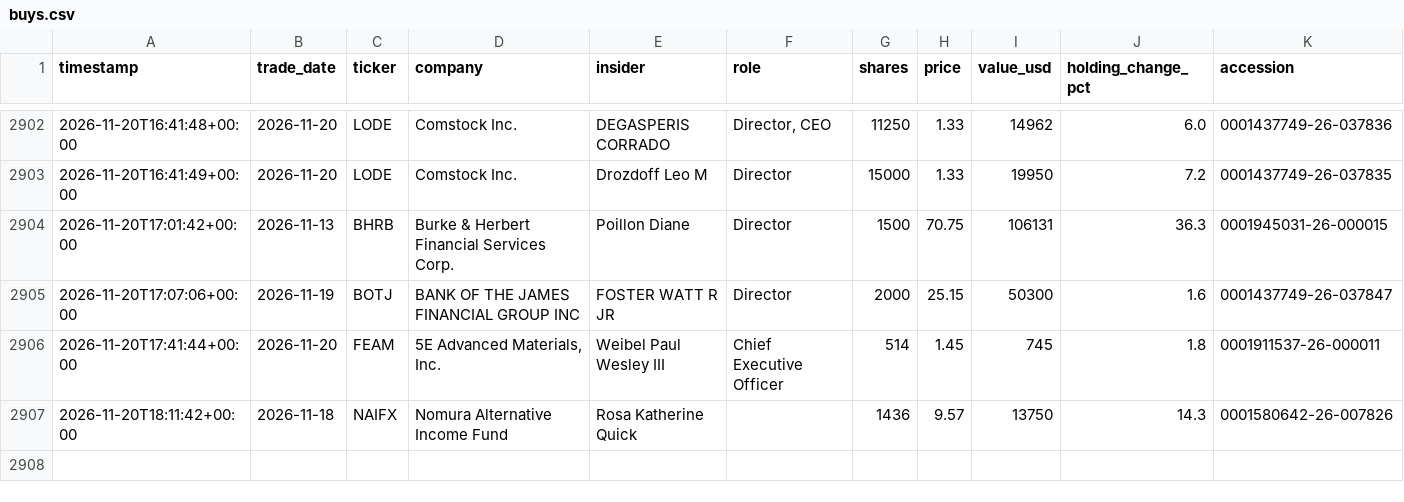
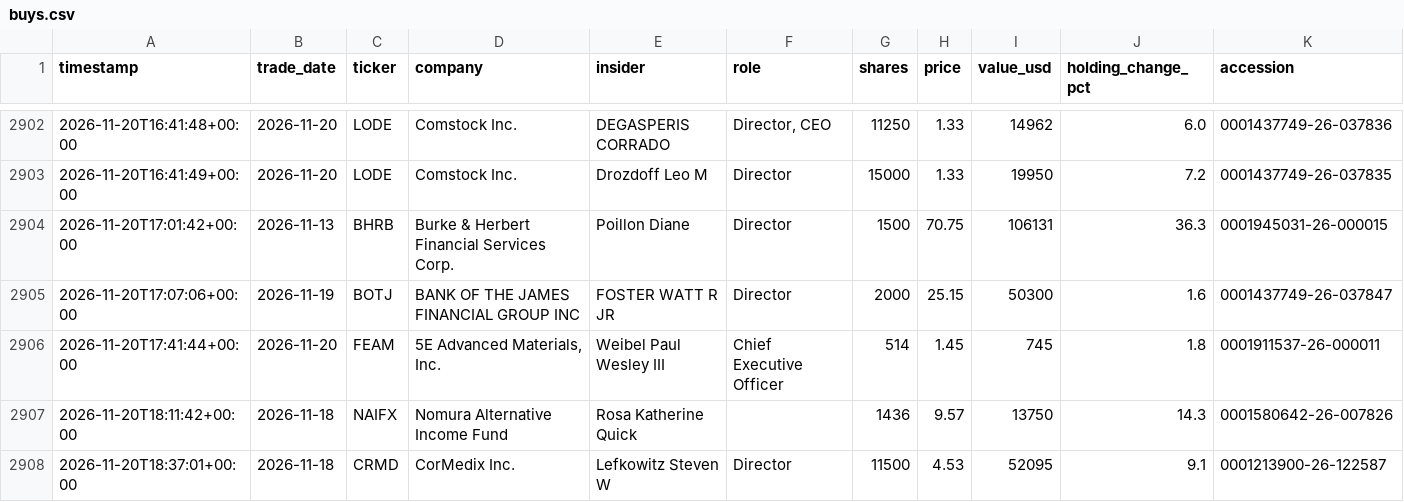
Before and after one commit to kiianlow/filings-monitor, a CSV file: data/buys.csv, drawn as a sheet; only a part is shown, gaps mark what is left out.

```diff
--- a/data/buys.csv
+++ b/data/buys.csv
@@ -2907 +2907,2 @@ timestamp,trade_date,ticker,company,insider,role,shares,price,value_usd,holding_
 2026-11-20T18:11:42+00:00,2026-11-18,NAIFX,Nomura Alternative Income Fund,Rosa Katherine Quick,,1436,9.57,13750,14.3,0001580642-26-007826
+2026-11-20T18:37:01+00:00,2026-11-18,CRMD,CorMedix Inc.,Lefkowitz Steven W,Director,11500,4.53,52095,9.1,0001213900-26-122587
```
Also changed, not shown: 4 other files.
